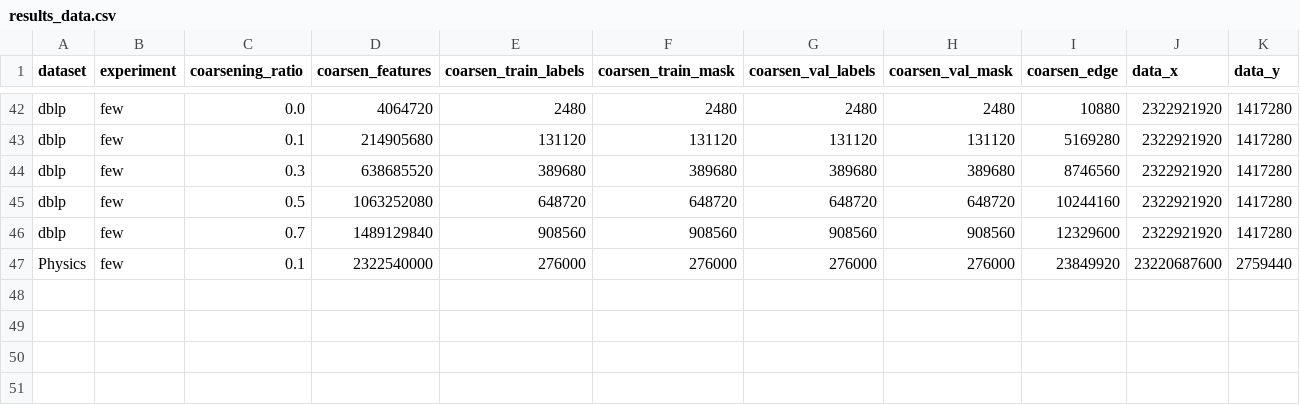
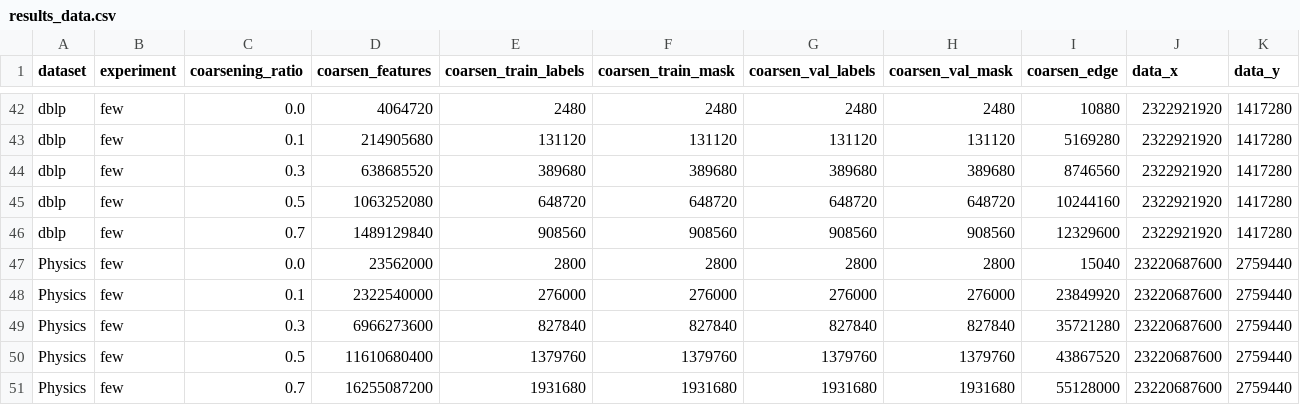
Before and after one commit to Robohrriday/Graph-Coarsening, a CSV file: GCN/results_data.csv, drawn as a sheet; only a part is shown, gaps mark what is left out; rows hold the shown columns only; the diff names each change by its address in the sheet, - before the commit and + after, or states it on an @@ line.

Commit message:
ran all the experiments, updated results_data.csv

```diff
--- a/GCN/results_data.csv
+++ b/GCN/results_data.csv
+row 47: Physics | few | 0.0 | 23562000 | 2800 | 2800 | 2800 | 2800 | 15040 | 23220687600 | 2759440
+row 49: Physics | few | 0.3 | 6966273600 | 827840 | 827840 | 827840 | 827840 | 35721280 | 23220687600 | 2759440
+row 50: Physics | few | 0.5 | 11610680400 | 1379760 | 1379760 | 1379760 | 1379760 | 43867520 | 23220687600 | 2759440
+row 51: Physics | few | 0.7 | 16255087200 | 1931680 | 1931680 | 1931680 | 1931680 | 55128000 | 23220687600 | 2759440
```
Also changed, not shown: 2 other files.
